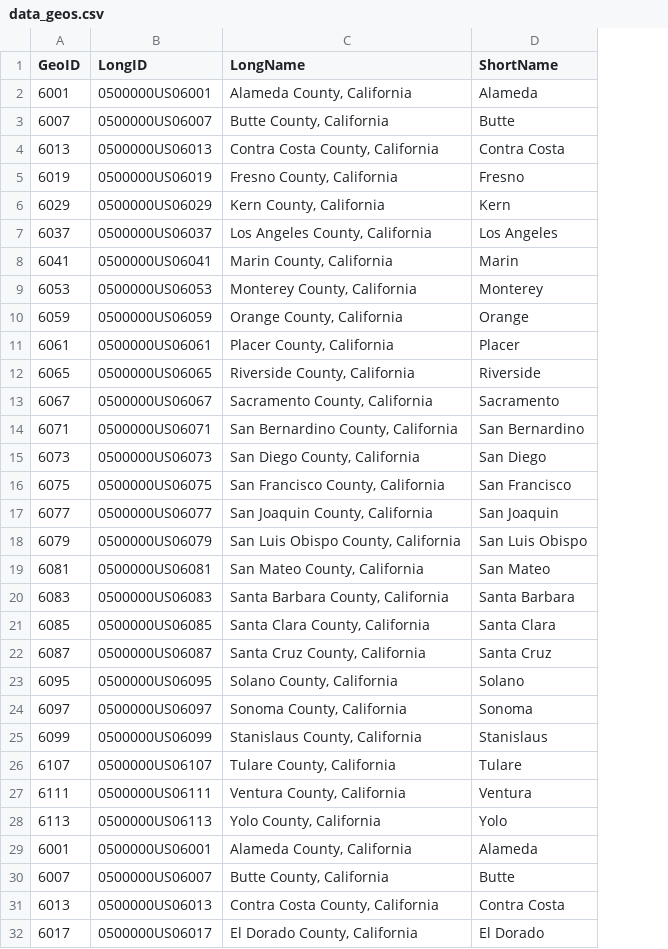
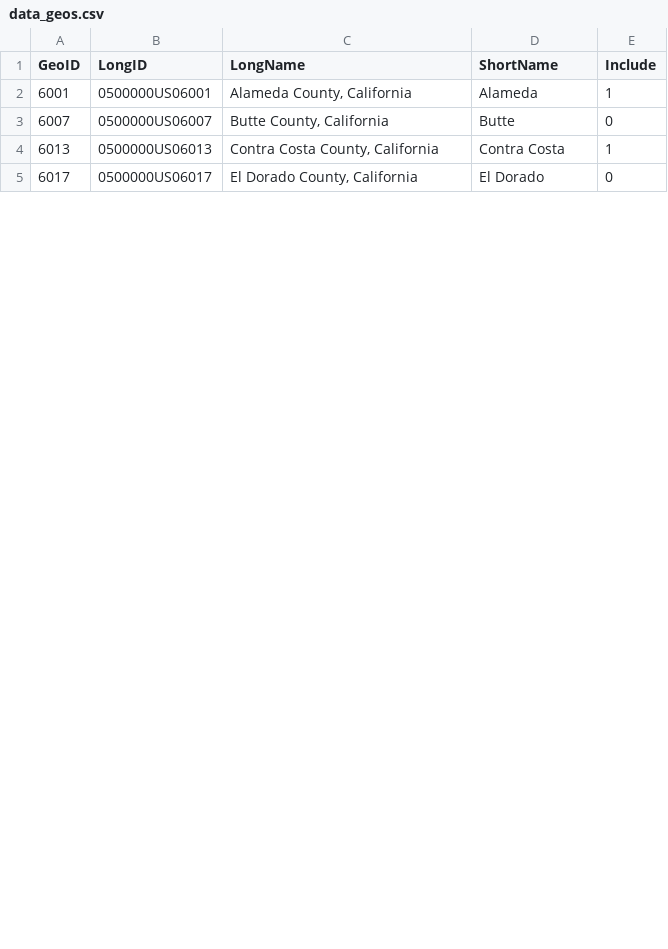
Before and after one commit to SF-Housing-Visualization/mids-sf-housing-sandbox, a CSV file: data/prod/data_geos.csv, drawn as a sheet; only a part is shown; removed rows and columns are numbered as before the commit, all else as after; the diff covers the shown part only; the diff names each change by its address in the sheet, - before the commit and + after, or states it on an @@ line.

Commit message:
indicate which counties to include

```diff
--- a/data/prod/data_geos.csv
+++ b/data/prod/data_geos.csv
+column E (Include), rows 2-5: 1 | 0 | 1 | 0
-row 2: 6001 | 0500000US06001 | Alameda County, California | Alameda
-row 3: 6007 | 0500000US06007 | Butte County, California | Butte
-row 4: 6013 | 0500000US06013 | Contra Costa County, California | Contra Costa
-row 5: 6019 | 0500000US06019 | Fresno County, California | Fresno
-row 6: 6029 | 0500000US06029 | Kern County, California | Kern
-row 7: 6037 | 0500000US06037 | Los Angeles County, California | Los Angeles
-row 8: 6041 | 0500000US06041 | Marin County, California | Marin
-row 9: 6053 | 0500000US06053 | Monterey County, California | Monterey
-row 10: 6059 | 0500000US06059 | Orange County, California | Orange
-row 11: 6061 | 0500000US06061 | Placer County, California | Placer
-row 12: 6065 | 0500000US06065 | Riverside County, California | Riverside
-row 13: 6067 | 0500000US06067 | Sacramento County, California | Sacramento
-row 14: 6071 | 0500000US06071 | San Bernardino County, California | San Bernardino
-row 15: 6073 | 0500000US06073 | San Diego County, California | San Diego
-row 16: 6075 | 0500000US06075 | San Francisco County, California | San Francisco
-row 17: 6077 | 0500000US06077 | San Joaquin County, California | San Joaquin
-row 18: 6079 | 0500000US06079 | San Luis Obispo County, California | San Luis Obispo
-row 19: 6081 | 0500000US06081 | San Mateo County, California | San Mateo
-row 20: 6083 | 0500000US06083 | Santa Barbara County, California | Santa Barbara
-row 21: 6085 | 0500000US06085 | Santa Clara County, California | Santa Clara
-row 22: 6087 | 0500000US06087 | Santa Cruz County, California | Santa Cruz
-row 23: 6095 | 0500000US06095 | Solano County, California | Solano
-row 24: 6097 | 0500000US06097 | Sonoma County, California | Sonoma
-row 25: 6099 | 0500000US06099 | Stanislaus County, California | Stanislaus
-row 26: 6107 | 0500000US06107 | Tulare County, California | Tulare
-row 27: 6111 | 0500000US06111 | Ventura County, California | Ventura
-row 28: 6113 | 0500000US06113 | Yolo County, California | Yolo
```
Also changed, not shown: 2 removed rows elsewhere in this file, 1 other file.
